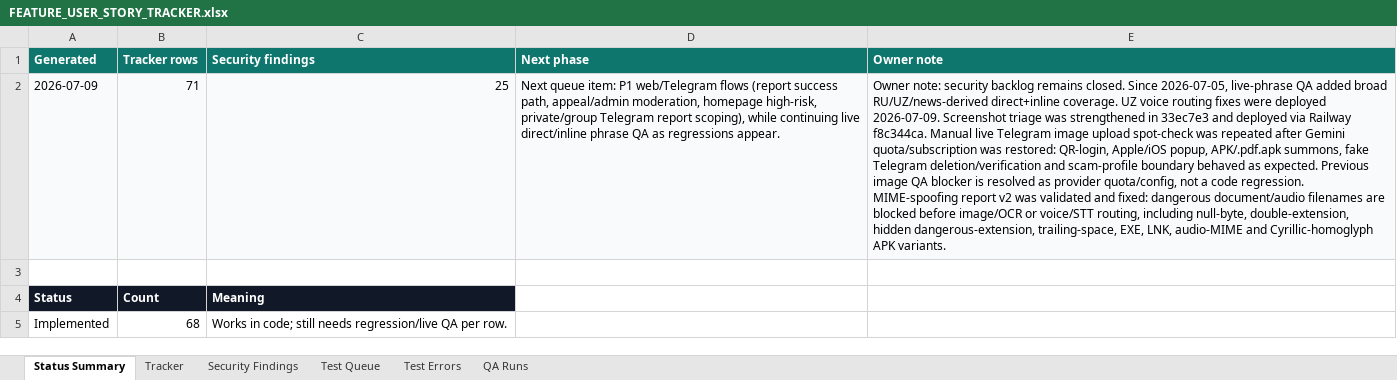
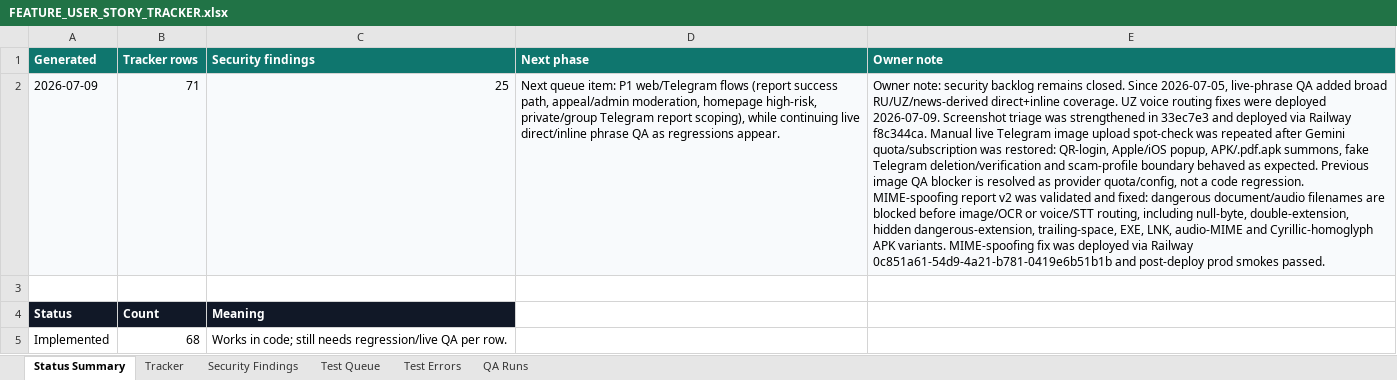
Before and after one commit to Web-pixel-creator/Scam-guard-Main, an Excel workbook: ai_docs/FEATURE_USER_STORY_TRACKER.xlsx, sheet Status Summary, drawn as a sheet; only a part is shown; values as stored, in another font and other column widths than the file's, no borders; the diff names each change by its address in the sheet, - before the commit and + after, or states it on an @@ line.

Commit message:
docs: record MIME spoofing deploy verification

```diff
--- a/ai_docs/FEATURE_USER_STORY_TRACKER.xlsx (sheet Status Summary)
+++ b/ai_docs/FEATURE_USER_STORY_TRACKER.xlsx (sheet Status Summary)
-E2 (Owner note): …APK variants.
+E2 (Owner note): …APK variants. MIME-spoofing fix was deployed via Railway 0c851a61-54d9-4a21-b781-0419e6b51b1b and post-deploy prod smokes passed.
```
Also changed, not shown: sheet Test Errors, sheet QA Runs.
